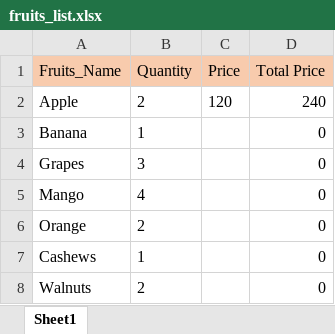
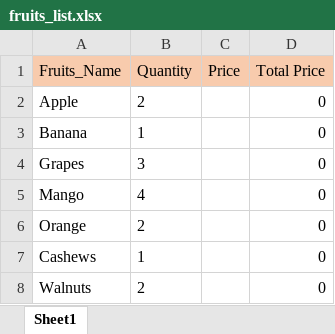
Before and after one commit to RajibDeb-github/Introduction_Selenium, an Excel workbook: dataset/fruits_list.xlsx, sheet Sheet1, drawn as a sheet; values as stored, in another font and other column widths than the file's, no borders; the diff names each change by its address in the sheet, - before the commit and + after, or states it on an @@ line.

```diff
--- a/dataset/fruits_list.xlsx (sheet Sheet1)
+++ b/dataset/fruits_list.xlsx (sheet Sheet1)
-C2 (Price): 120
+C2 (Price): (empty)
-D2 (Total Price): 240
+D2 (Total Price): 0
```
Also changed, not shown: 1 other file.
